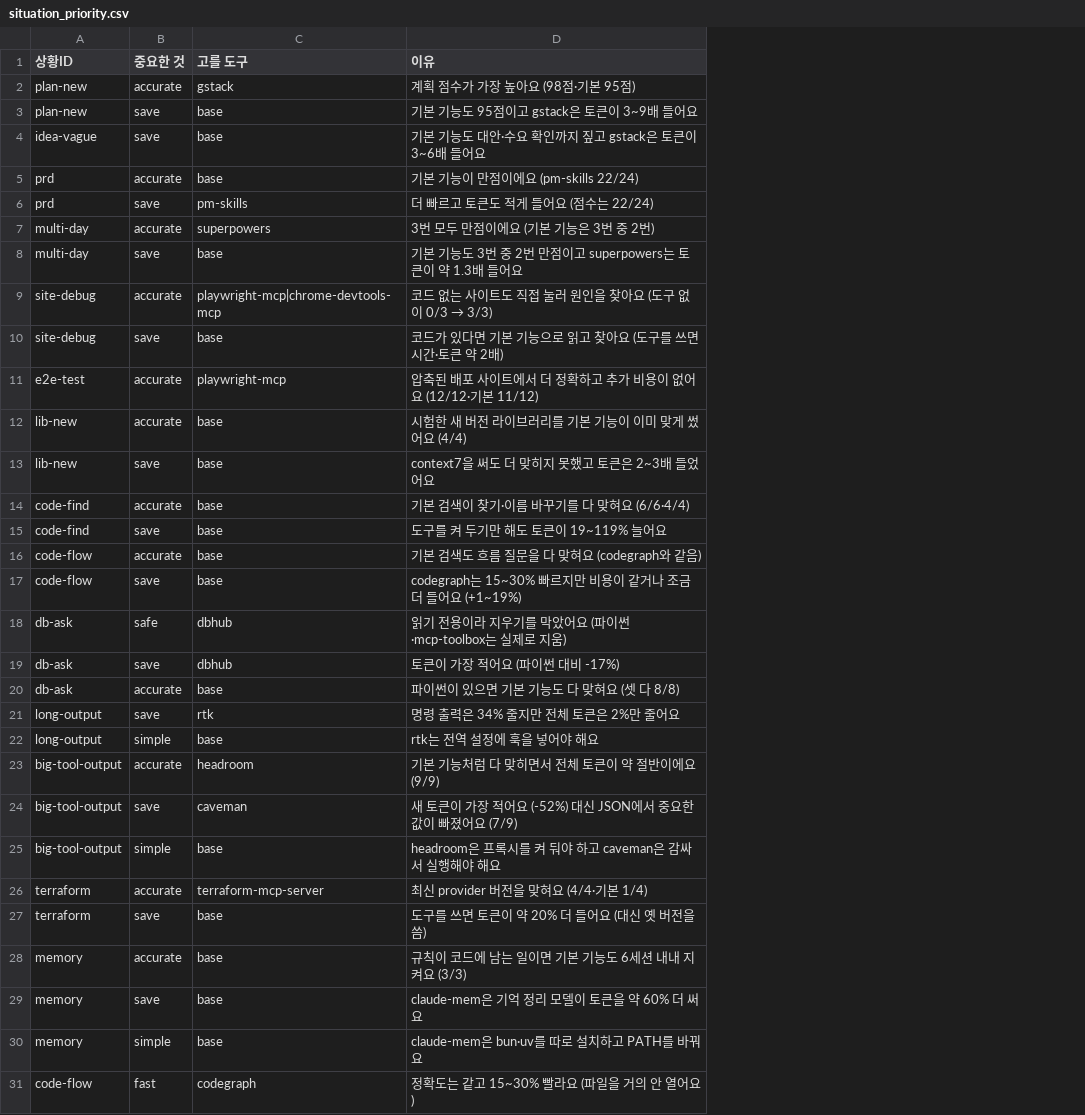
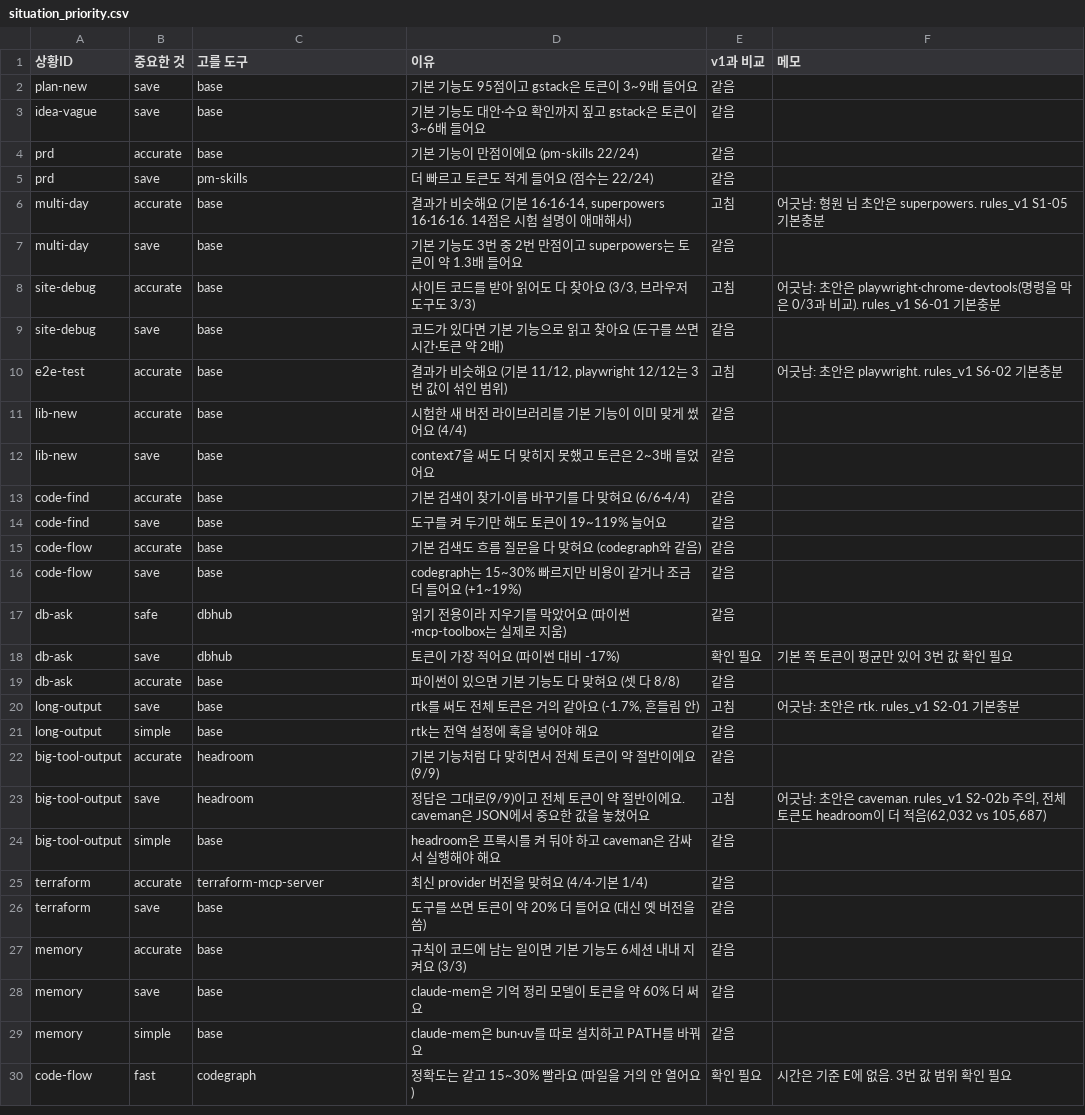
Before and after one commit to 20233014-KYH/New_Project, a CSV file: web/app/src/data/situation_priority.csv, drawn as a sheet; only a part is shown; removed rows and columns are numbered as before the commit, all else as after; the diff names each change by its address in the sheet, - before the commit and + after, or states it on an @@ line.

Commit message:
용현 님 규칙 v1(#28)과 다른 분야 158쌍 검수(#30)를 엔진에 반영
규칙 v1 (#28, judgment/recommendation/rules_v1.csv · priority_v1.csv)
- situation_rules.csv·situation_priority.csv를 v1로 바꿈(앞 11칸은 그대로라 엔진이 그대로 읽음)
- 결과 종류(추가/기본충분/주의)와 표시 수준을 읽음
  · 근거가 doc뿐이거나 '화면에 안 올림'인 줄은 화면에서 뺌 → 상황 질문 18 → 16개(gstack 2개는 블라인드 비교 대기)
  · 기본충분 카드는 '깔아 봤지만 기본 기능으로 충분했어요'로 보여 줌
  · 주의 줄(caveman: 큰 JSON에서 중요한 값을 놓침)은 같은 상황 카드에 주의로 붙임
- 화면·서버 같은 규칙, 서버=로컬 비교 시험 통과

다른 분야 158쌍 검수 (#30)
- data/update/apply_review.py로 반영: 맞음 91(사람 검토로 표시), 틀림 67(상황따라 → 관계 없음, 원래 AI 이유는 근거에 남김)
- 판정지시문: 상황따라는 '이름 있는 기능 일부 겹침'일 때만. 압축 도구의 일반 영향·같은 훅 시점·일반적인 이유는 관계 없음
  (새 도구 넣기·서버 AI 판정이 같은 지시문을 씀)
- 검토 상태: 사람 검토 245 · 직접 시험 4 · AI 추정 381

```diff
--- a/web/app/src/data/situation_priority.csv
+++ b/web/app/src/data/situation_priority.csv
+column E (v1과 비교), rows 2-30: 같음 | 같음 | 같음 | 같음 | 고침 | 같음 | 고침 | 같음 | 고침 | 같음 | 같음 | 같음 | 같음 | 같음 | 같음 | 같음 | 확인 필요 | 같음 | 고침 | 같음 | 같음 | 고침 | 같음 | 같음 | 같음 | 같음 | 같음 | 같음 | 확인 필요
+column F (메모), rows 6-30: 어긋남: 형원 님 초안은 superpowers. rules_v1 S1-05 기본충분 |  | 어긋남: 초안은 playwright·chrome-devtools(명령을 막은 0/3과 비교). rules_v1 S6-01 기본충분 |  | 어긋남: 초안은 playwright. rules_v1 S6-02 기본충분 |  |  |  |  |  |  |  | 기본 쪽 토큰이 평균만 있어 3번 값 확인 필요 |  | 어긋남: 초안은 rtk. rules_v1 S2-01 기본충분 |  |  | 어긋남: 초안은 caveman. rules_v1 S2-02b 주의, 전체 토큰도 headroom이 더 적음(62,032 vs 105,687) |  |  |  |  |  |  | 시간은 기준 E에 없음. 3번 값 범위 확인 필요
-row 2: plan-new | accurate | gstack | 계획 점수가 가장 높아요 (98점·기본 95점)
-C6 (고를 도구): superpowers
+C6 (고를 도구): base
-D6 (이유): 3번 모두 만점이에요 (기본 기능은 3번 중 2번)
+D6 (이유): 결과가 비슷해요 (기본 16·16·14, superpowers 16·16·16. 14점은 시험 설명이 애매해서)
-C8 (고를 도구): playwright-mcp|chrome-devtools-mcp
+C8 (고를 도구): base
@@ D8 (이유): 코드 없는 사이트도 직접 눌러 원인을 찾아요 (도구 없이 0/3 → 3/3) → 사이트 코드를 받아 읽어도 다 찾아요 (3/3, 브라우저 도구도 3/3) @@
-C10 (고를 도구): playwright-mcp
+C10 (고를 도구): base
-D10 (이유): 압축된 배포 사이트에서 더 정확하고 추가 비용이 없어요 (12/12·기본 11/12)
+D10 (이유): 결과가 비슷해요 (기본 11/12, playwright 12/12는 3번 값이 섞인 범위)
-C20 (고를 도구): rtk
+C20 (고를 도구): base
-D20 (이유): 명령 출력은 34% 줄지만 전체 토큰은 2%만 줄어요
+D20 (이유): rtk를 써도 전체 토큰은 거의 같아요 (-1.7%, 흔들림 안)
-C23 (고를 도구): caveman
+C23 (고를 도구): headroom
-D23 (이유): 새 토큰이 가장 적어요 (-52%) 대신 JSON에서 중요한 값이 빠졌어요 (7/9)
+D23 (이유): 정답은 그대로(9/9)이고 전체 토큰이 약 절반이에요. caveman은 JSON에서 중요한 값을 놓쳤어요
```
Also changed, not shown: web/app/src/data/situation_rules.csv, 15 other files.
